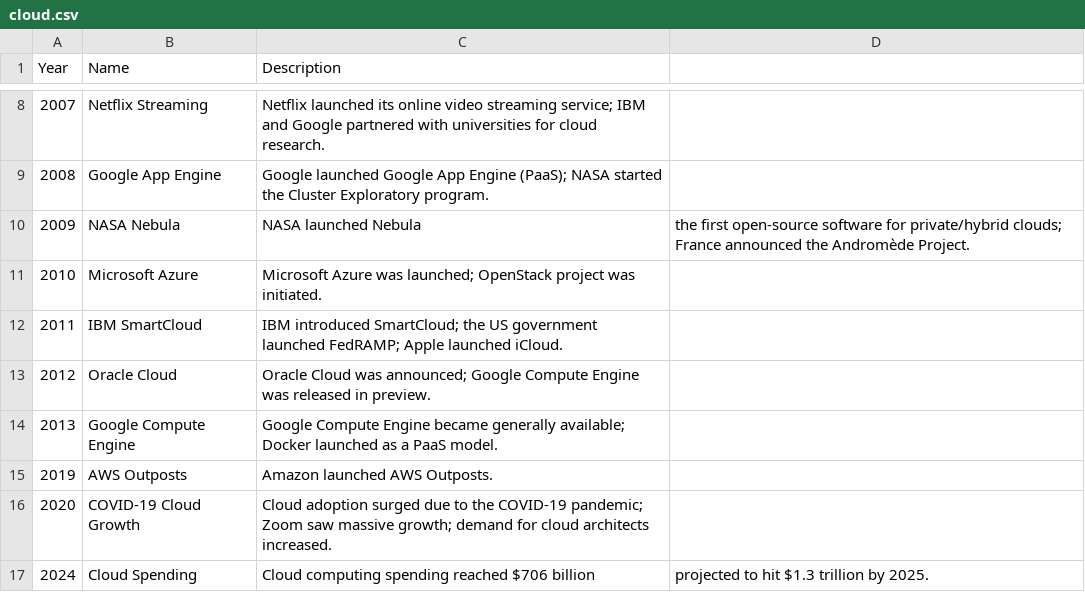
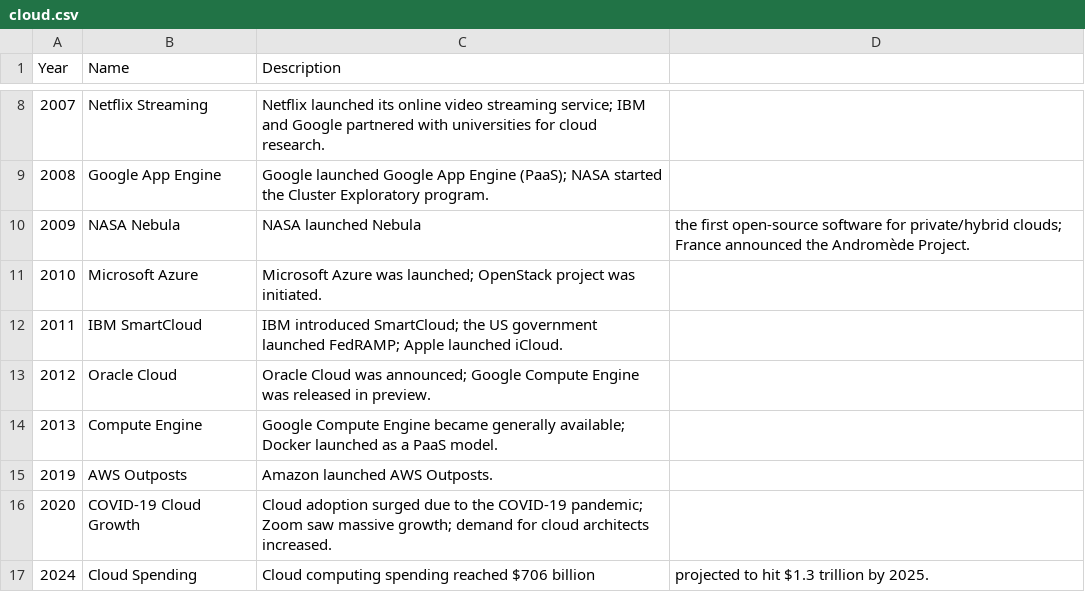
Before and after one commit to Educative-Content/graphicData, a CSV file: cloud.csv, drawn as a sheet; only a part is shown, gaps mark what is left out.

Commit message:
Update cloud.csv

```diff
--- a/cloud.csv
+++ b/cloud.csv
@@ -13,3 +13,3 @@ Year,Name,Description
 2012,Oracle Cloud,Oracle Cloud was announced; Google Compute Engine was released in preview.
-2013,Google Compute Engine,Google Compute Engine became generally available; Docker launched as a PaaS model.
+2013,Compute Engine,Google Compute Engine became generally available; Docker launched as a PaaS model.
 2019,AWS Outposts,Amazon launched AWS Outposts.
```
